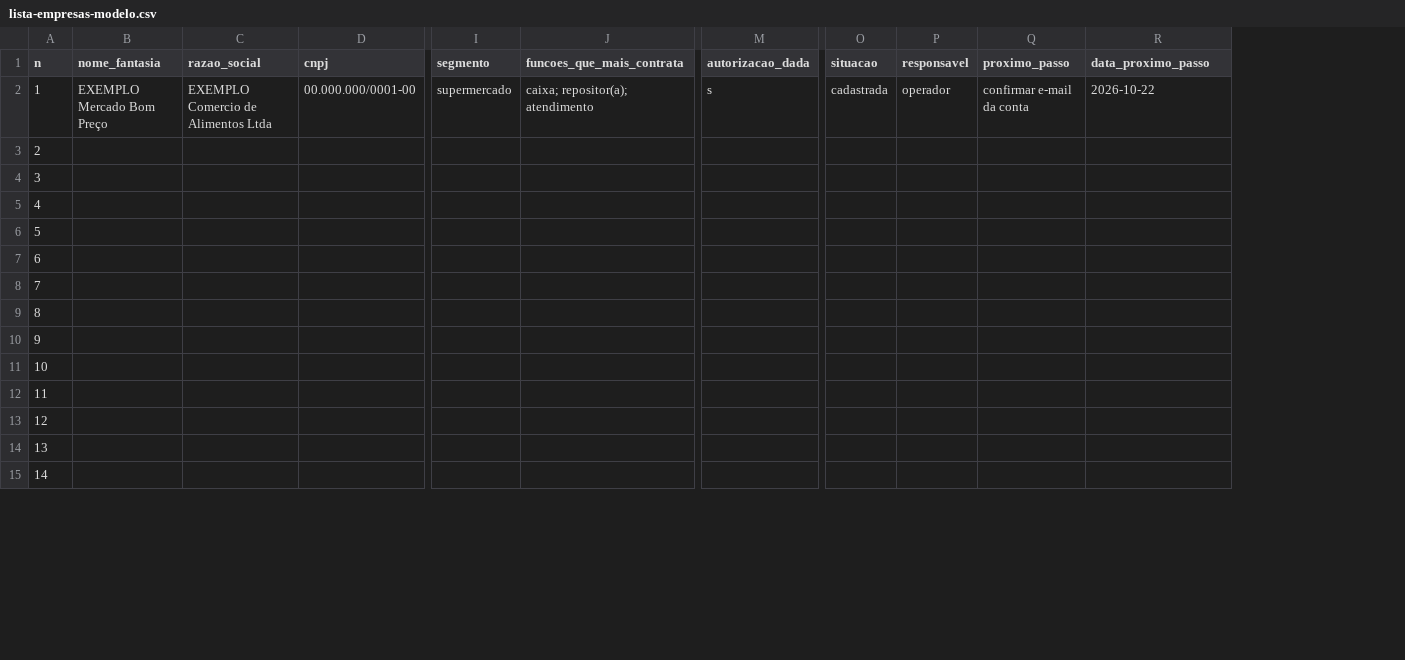
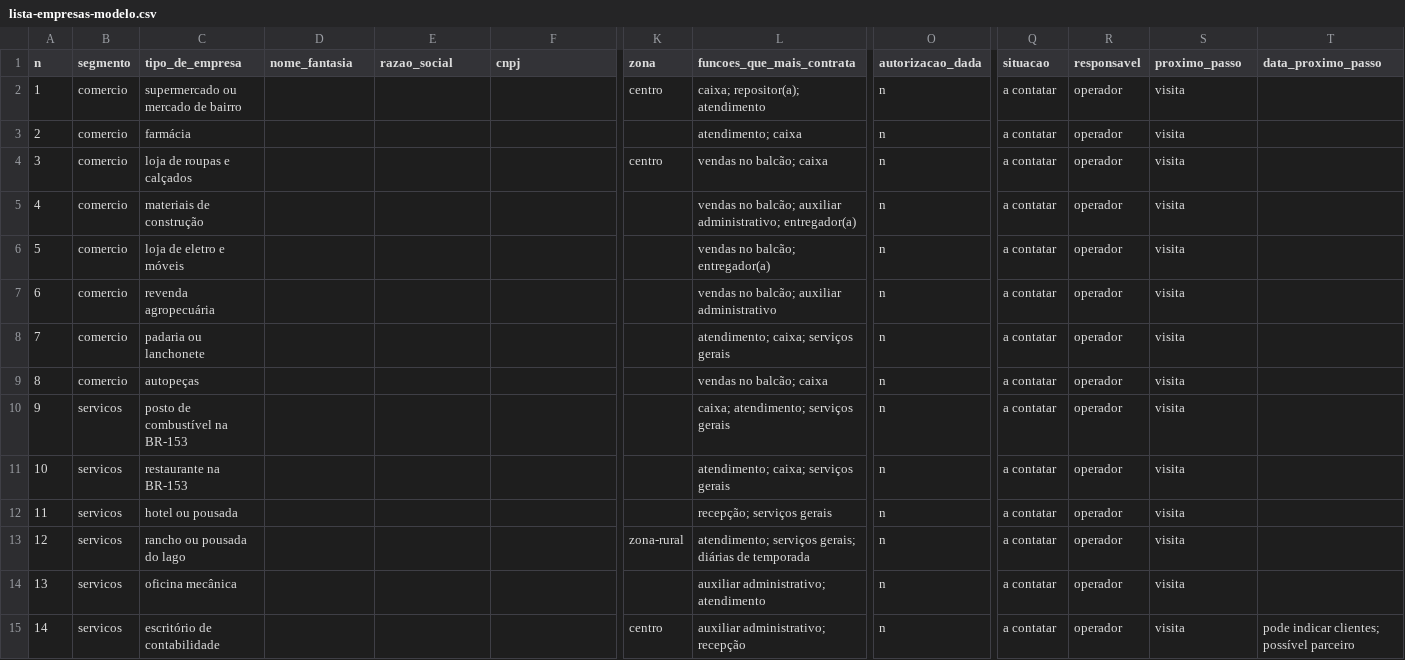
Before and after one commit to Notus-Agencia/test-DISC, a CSV file: conteudo/vagas-operacao/lista-empresas-modelo.csv, drawn as a sheet; only a part is shown, gaps mark what is left out; removed rows and columns are numbered as before the commit, all else as after; the diff covers the shown part only; the diff names each change by its address in the sheet, - before the commit and + after, or states it on an @@ line.

```diff
--- a/conteudo/vagas-operacao/lista-empresas-modelo.csv
+++ b/conteudo/vagas-operacao/lista-empresas-modelo.csv
+column B (segmento), rows 2-15: comercio | comercio | comercio | comercio | comercio | comercio | comercio | comercio | servicos | servicos | servicos | servicos | servicos | servicos
+column C (tipo_de_empresa), rows 2-15: supermercado ou mercado de bairro | farmácia | loja de roupas e calçados | materiais de construção | loja de eletro e móveis | revenda agropecuária | padaria ou lanchonete | autopeças | posto de combustível na BR-153 | restaurante na BR-153 | hotel ou pousada | rancho ou pousada do lago | oficina mecânica | escritório de contabilidade
-column I (segmento), row 2: supermercado
+column K (zona), rows 2-15: centro |  | centro |  |  |  |  |  |  |  |  | zona-rural |  | centro
-D2 (nome_fantasia): EXEMPLO Mercado Bom Preço
+D2 (nome_fantasia): (empty)
-E2 (razao_social): EXEMPLO Comercio de Alimentos Ltda
+E2 (razao_social): (empty)
-F2 (cnpj): 00.000.000/0001-00
+F2 (cnpj): (empty)
-O2 (autorizacao_dada): s
+O2 (autorizacao_dada): n
-Q2 (situacao): cadastrada
+Q2 (situacao): a contatar
-S2 (proximo_passo): confirmar e-mail da conta
+S2 (proximo_passo): visita
-T2 (data_proximo_passo): 2026-10-22
+T2 (data_proximo_passo): (empty)
-L3 (funcoes_que_mais_contrata): (empty)
+L3 (funcoes_que_mais_contrata): atendimento; caixa
-O3:O15 (autorizacao_dada): (empty)
+O3:O15 (autorizacao_dada): n
-Q3:Q15 (situacao): (empty)
+Q3:Q15 (situacao): a contatar
-R3:R15 (responsavel): (empty)
+R3:R15 (responsavel): operador
-S3:S15 (proximo_passo): (empty)
+S3:S15 (proximo_passo): visita
-L4 (funcoes_que_mais_contrata): (empty)
+L4 (funcoes_que_mais_contrata): vendas no balcão; caixa
-L5 (funcoes_que_mais_contrata): (empty)
+L5 (funcoes_que_mais_contrata): vendas no balcão; auxiliar administrativo; entregador(a)
-L6 (funcoes_que_mais_contrata): (empty)
+L6 (funcoes_que_mais_contrata): vendas no balcão; entregador(a)
-L7 (funcoes_que_mais_contrata): (empty)
+L7 (funcoes_que_mais_contrata): vendas no balcão; auxiliar administrativo
-L8 (funcoes_que_mais_contrata): (empty)
+L8 (funcoes_que_mais_contrata): atendimento; caixa; serviços gerais
-L9 (funcoes_que_mais_contrata): (empty)
+L9 (funcoes_que_mais_contrata): vendas no balcão; caixa
-L10 (funcoes_que_mais_contrata): (empty)
+L10 (funcoes_que_mais_contrata): caixa; atendimento; serviços gerais
-L11 (funcoes_que_mais_contrata): (empty)
+L11 (funcoes_que_mais_contrata): atendimento; caixa; serviços gerais
-L12 (funcoes_que_mais_contrata): (empty)
+L12 (funcoes_que_mais_contrata): recepção; serviços gerais
-L13 (funcoes_que_mais_contrata): (empty)
+L13 (funcoes_que_mais_contrata): atendimento; serviços gerais; diárias de temporada
-L14 (funcoes_que_mais_contrata): (empty)
+L14 (funcoes_que_mais_contrata): auxiliar administrativo; atendimento
-L15 (funcoes_que_mais_contrata): (empty)
+L15 (funcoes_que_mais_contrata): auxiliar administrativo; recepção
-T15 (data_proximo_passo): (empty)
+T15 (data_proximo_passo): pode indicar clientes; possível parceiro
```
Also changed, not shown: 91 edited cells elsewhere in this file, 7 other files.
